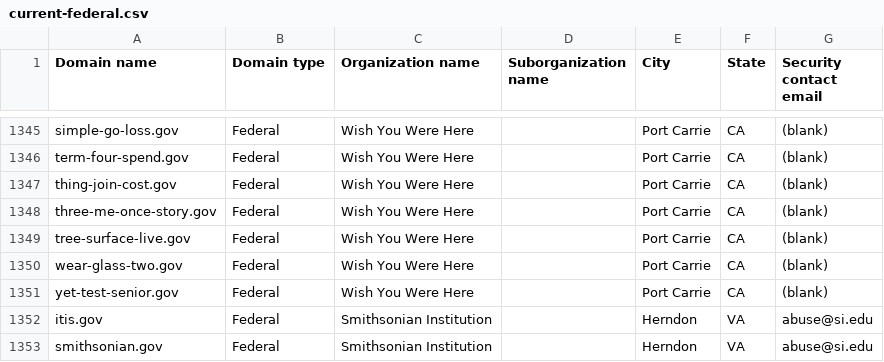
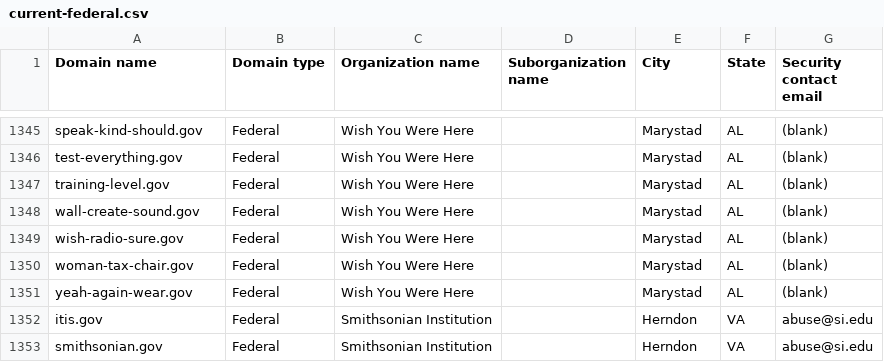
Before and after one commit to h-m-f-t/dotgov-data-staging, a CSV file: current-federal.csv, drawn as a sheet; only a part is shown, gaps mark what is left out; the diff covers the shown part only; the diff names each change by its address in the sheet, - before the commit and + after, or states it on an @@ line.

Commit message:
Flat: latest data (2026-10-15T11:17:32.722Z) {   "date": "2026-10-15T11:17:32.722Z",   "files": [     {       "name": "current-federal.csv",       "deltaBytes": -86,       "source": "https://getgov-staging.app.cloud.gov/api/v1/get-report/current-federal"     },     {       "name": "current-full.csv",       "deltaBytes": 868,       "source": "https://getgov-staging.app.cloud.gov/api/v1/get-report/current-full"     }   ] }

```diff
--- a/current-federal.csv
+++ b/current-federal.csv
-A1345 (Domain name): simple-go-loss.gov
+A1345 (Domain name): speak-kind-should.gov
-E1345:E1351 (City): Port Carrie
+E1345:E1351 (City): Marystad
-F1345:F1351 (State): CA
+F1345:F1351 (State): AL
-A1346 (Domain name): term-four-spend.gov
+A1346 (Domain name): test-everything.gov
-A1347 (Domain name): thing-join-cost.gov
+A1347 (Domain name): training-level.gov
-A1348 (Domain name): three-me-once-story.gov
+A1348 (Domain name): wall-create-sound.gov
-A1349 (Domain name): tree-surface-live.gov
+A1349 (Domain name): wish-radio-sure.gov
-A1350 (Domain name): wear-glass-two.gov
+A1350 (Domain name): woman-tax-chair.gov
-A1351 (Domain name): yet-test-senior.gov
+A1351 (Domain name): yeah-again-wear.gov
```
Also changed, not shown: 1 added row, 1 removed row and 72 edited cells elsewhere in this file, 1 other file.
